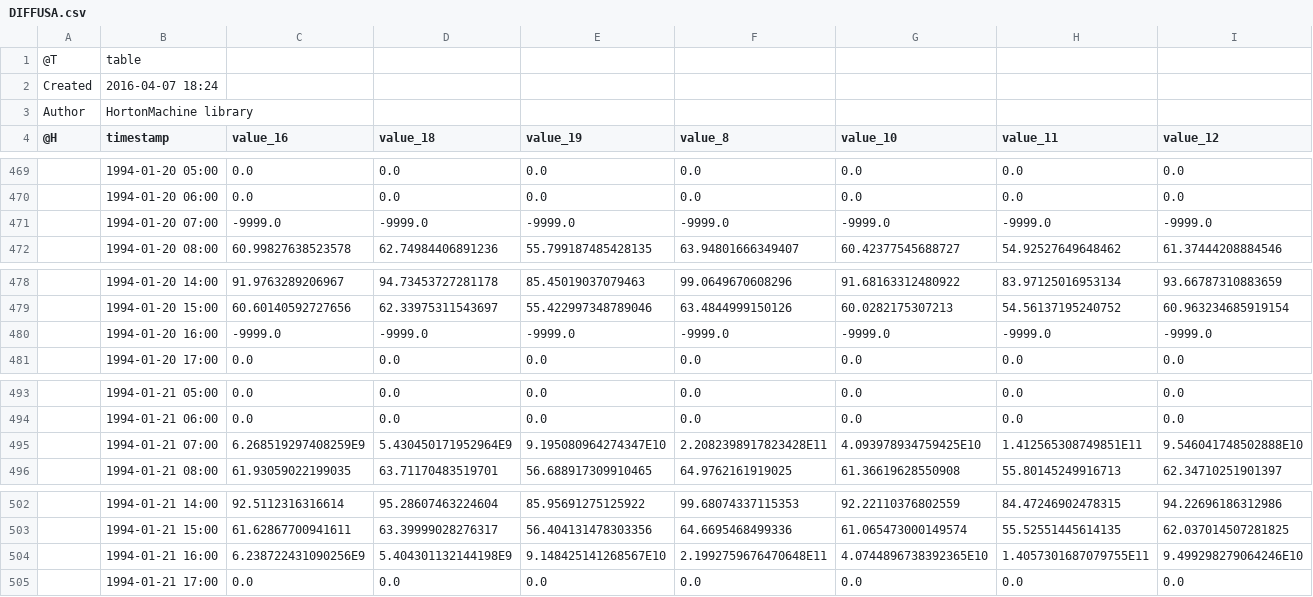
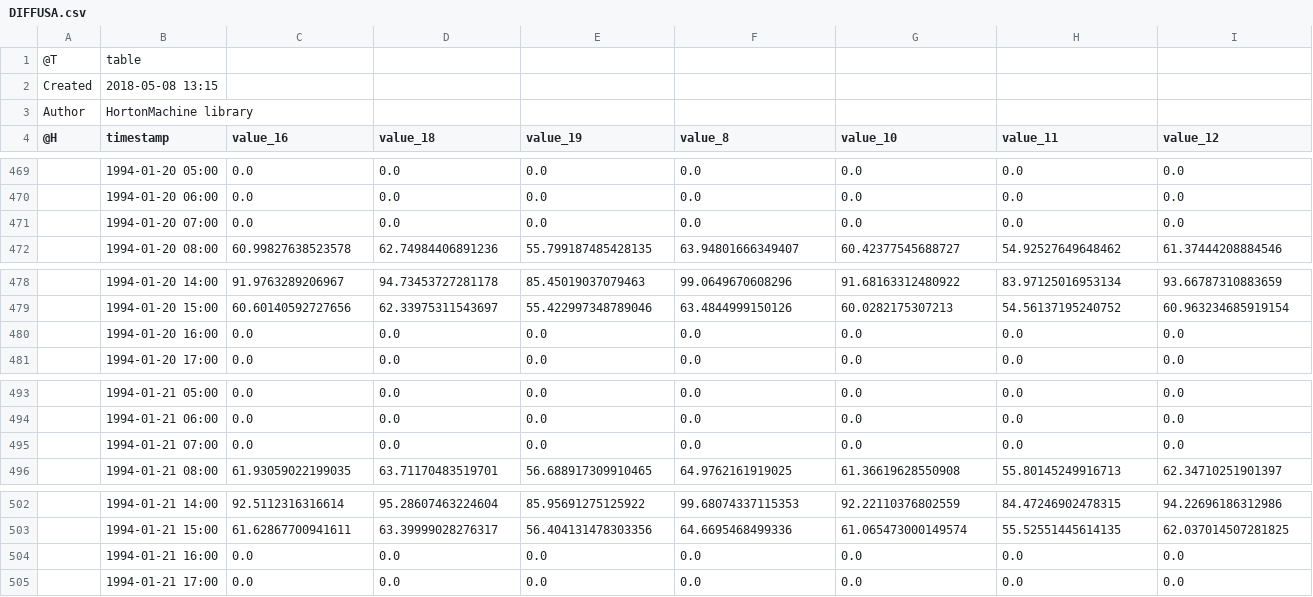
Before and after one commit to GEOframeOMSProjects/OMS_Project_SWRB, a CSV file: output/DIFFUSA.csv, drawn as a sheet; only a part is shown, gaps mark what is left out; the diff covers the shown part only; the diff names each change by its address in the sheet, - before the commit and + after, or states it on an @@ line.

```diff
--- a/output/DIFFUSA.csv
+++ b/output/DIFFUSA.csv
-B2 (timestamp): 2016-04-07 18:24
+B2 (timestamp): 2018-05-08 13:15
-C471 (value_16): -9999.0
+C471 (value_16): 0.0
-D471 (value_18): -9999.0
+D471 (value_18): 0.0
-E471 (value_19): -9999.0
+E471 (value_19): 0.0
-F471 (value_8): -9999.0
+F471 (value_8): 0.0
-G471 (value_10): -9999.0
+G471 (value_10): 0.0
-H471 (value_11): -9999.0
+H471 (value_11): 0.0
-I471 (value_12): -9999.0
+I471 (value_12): 0.0
-C480 (value_16): -9999.0
+C480 (value_16): 0.0
-D480 (value_18): -9999.0
+D480 (value_18): 0.0
-E480 (value_19): -9999.0
+E480 (value_19): 0.0
-F480 (value_8): -9999.0
+F480 (value_8): 0.0
-G480 (value_10): -9999.0
+G480 (value_10): 0.0
-H480 (value_11): -9999.0
+H480 (value_11): 0.0
-I480 (value_12): -9999.0
+I480 (value_12): 0.0
-C495 (value_16): 6.268519297408259E9
+C495 (value_16): 0.0
-D495 (value_18): 5.430450171952964E9
+D495 (value_18): 0.0
-E495 (value_19): 9.195080964274347E10
+E495 (value_19): 0.0
-F495 (value_8): 2.2082398917823428E11
+F495 (value_8): 0.0
-G495 (value_10): 4.093978934759425E10
+G495 (value_10): 0.0
-H495 (value_11): 1.412565308749851E11
+H495 (value_11): 0.0
-I495 (value_12): 9.546041748502888E10
+I495 (value_12): 0.0
-C504 (value_16): 6.238722431090256E9
+C504 (value_16): 0.0
-D504 (value_18): 5.404301132144198E9
+D504 (value_18): 0.0
-E504 (value_19): 9.148425141268567E10
+E504 (value_19): 0.0
-F504 (value_8): 2.1992759676470648E11
+F504 (value_8): 0.0
-G504 (value_10): 4.0744896738392365E10
+G504 (value_10): 0.0
-H504 (value_11): 1.4057301687079755E11
+H504 (value_11): 0.0
-I504 (value_12): 9.499298279064246E10
+I504 (value_12): 0.0
```
Also changed, not shown: 28 edited cells elsewhere in this file, output/DIRETTA.csv, output/TOPATM.csv.
